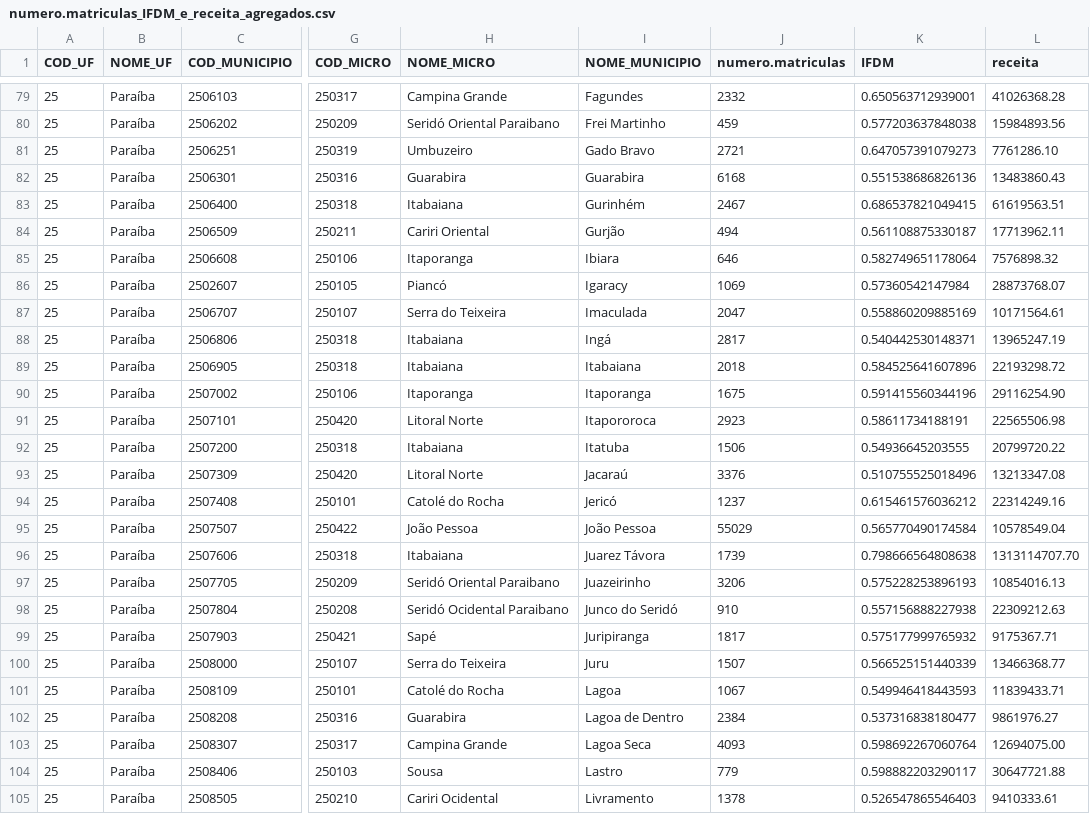
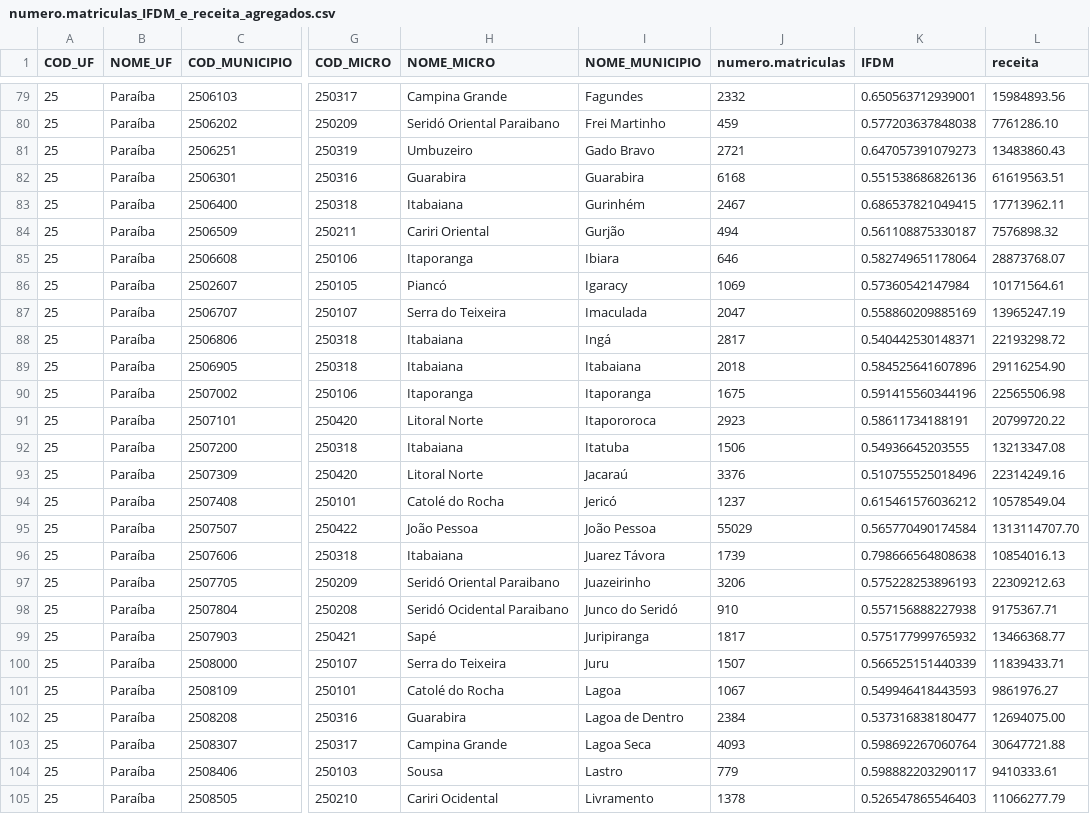
Before and after one commit to analytics-ufcg/maisedu, a CSV file: data/EduBrasil/Indicadores Selecionados/5 - Indicadores para Análises de Grupos/numero.matriculas_IFDM_e_receita_agregados.csv, drawn as a sheet; only a part is shown, gaps mark what is left out; the diff covers the shown part only; the diff names each change by its address in the sheet, - before the commit and + after, or states it on an @@ line.

```diff
--- a/data/EduBrasil/Indicadores Selecionados/5 - Indicadores para Análises de Grupos/numero.matriculas_IFDM_e_receita_agregados.csv
+++ b/data/EduBrasil/Indicadores Selecionados/5 - Indicadores para Análises de Grupos/numero.matriculas_IFDM_e_receita_agregados.csv
-L79 (receita): 41026368.28
+L79 (receita): 15984893.56
-L80 (receita): 15984893.56
+L80 (receita): 7761286.10
-L81 (receita): 7761286.10
+L81 (receita): 13483860.43
-L82 (receita): 13483860.43
+L82 (receita): 61619563.51
-L83 (receita): 61619563.51
+L83 (receita): 17713962.11
-L84 (receita): 17713962.11
+L84 (receita): 7576898.32
-L85 (receita): 7576898.32
+L85 (receita): 28873768.07
-L86 (receita): 28873768.07
+L86 (receita): 10171564.61
-L87 (receita): 10171564.61
+L87 (receita): 13965247.19
-L88 (receita): 13965247.19
+L88 (receita): 22193298.72
-L89 (receita): 22193298.72
+L89 (receita): 29116254.90
-L90 (receita): 29116254.90
+L90 (receita): 22565506.98
-L91 (receita): 22565506.98
+L91 (receita): 20799720.22
-L92 (receita): 20799720.22
+L92 (receita): 13213347.08
-L93 (receita): 13213347.08
+L93 (receita): 22314249.16
-L94 (receita): 22314249.16
+L94 (receita): 10578549.04
-L95 (receita): 10578549.04
+L95 (receita): 1313114707.70
-L96 (receita): 1313114707.70
+L96 (receita): 10854016.13
-L97 (receita): 10854016.13
+L97 (receita): 22309212.63
-L98 (receita): 22309212.63
+L98 (receita): 9175367.71
-L99 (receita): 9175367.71
+L99 (receita): 13466368.77
-L100 (receita): 13466368.77
+L100 (receita): 11839433.71
-L101 (receita): 11839433.71
+L101 (receita): 9861976.27
-L102 (receita): 9861976.27
+L102 (receita): 12694075.00
-L103 (receita): 12694075.00
+L103 (receita): 30647721.88
-L104 (receita): 30647721.88
+L104 (receita): 9410333.61
-L105 (receita): 9410333.61
+L105 (receita): 11066277.79
```
Also changed, not shown: 146 edited cells elsewhere in this file, 5 other files.
